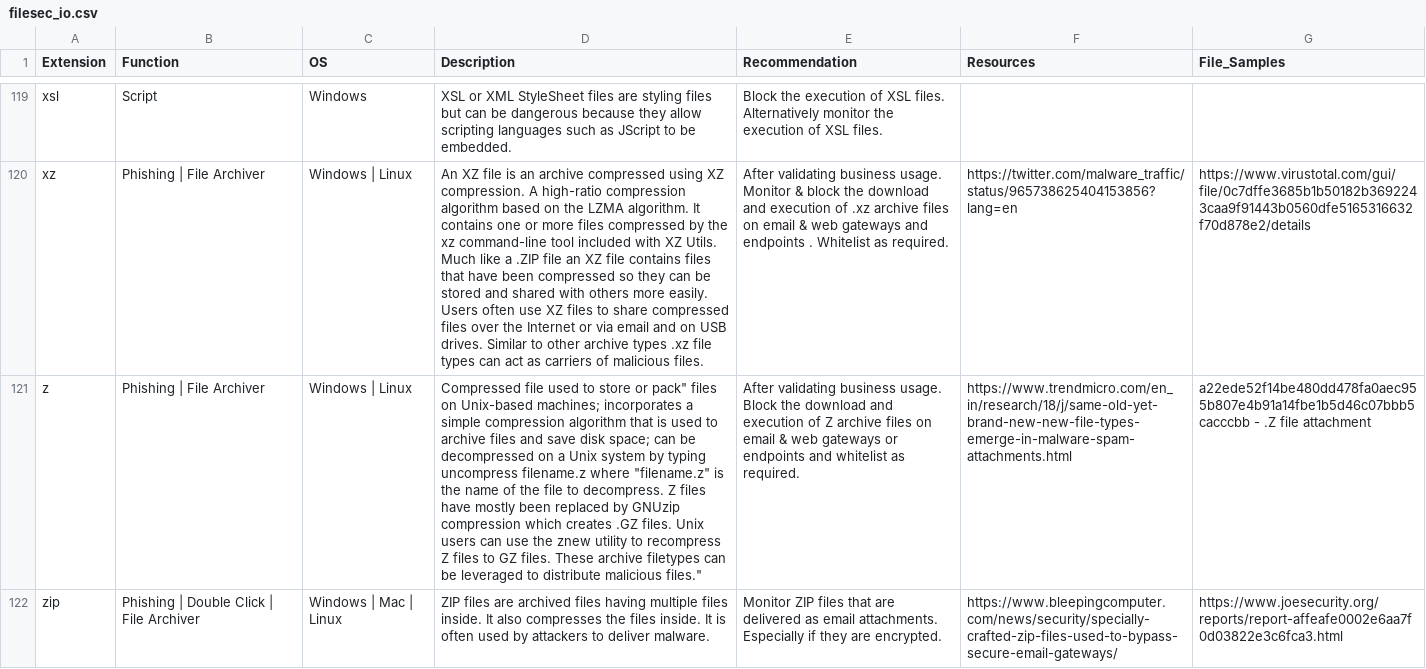
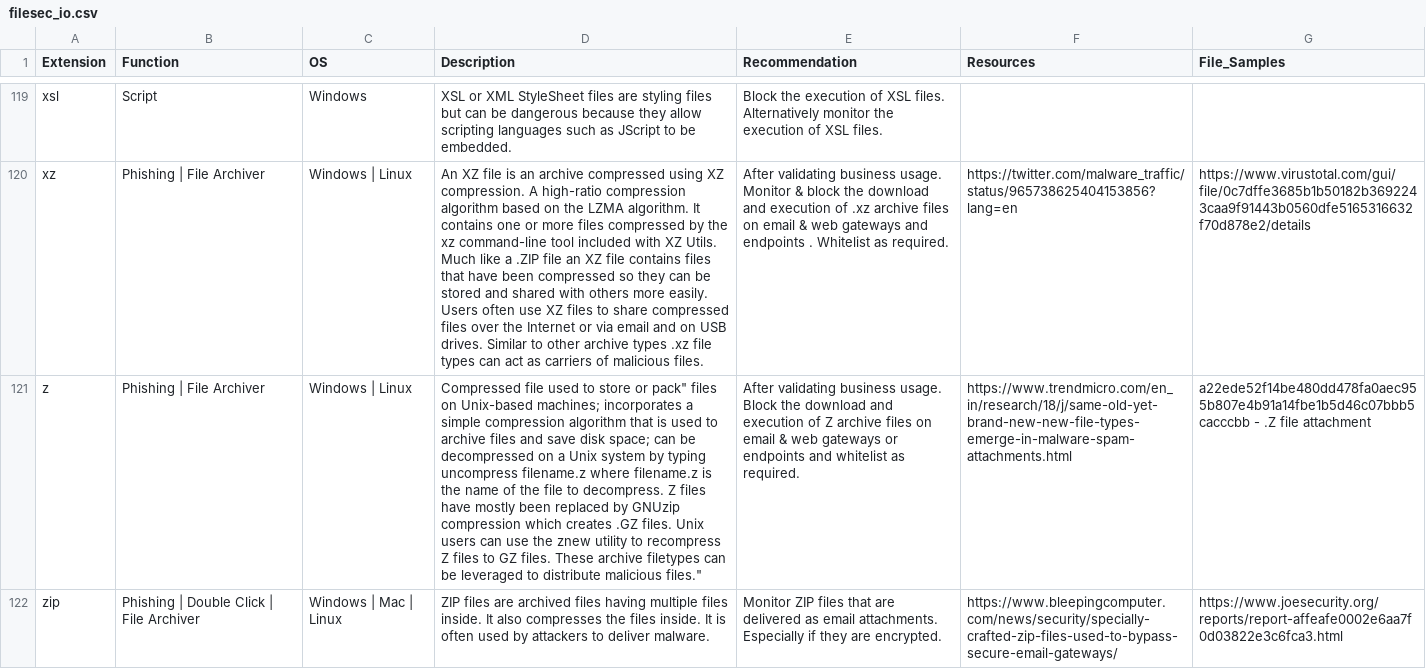
Before and after one commit to Ekitji/Files, a CSV file: filesec_io.csv, drawn as a sheet; only a part is shown, gaps mark what is left out; the diff names each change by its address in the sheet, - before the commit and + after, or states it on an @@ line.

Commit message:
Update filesec_io.csv

```diff
--- a/filesec_io.csv
+++ b/filesec_io.csv
-D121 (Description): …filename.z where "filename.z" is the…
+D121 (Description): …filename.z where filename.z is the…
```
